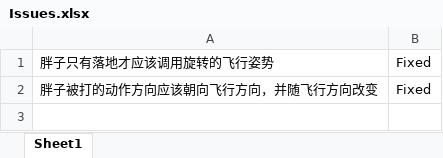
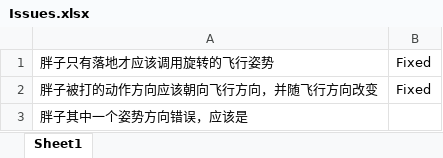
Before and after one commit to kerry2009/PrimitiveBall, an Excel workbook: Document/Issues.xlsx, sheet Sheet1, drawn as a sheet; values as stored, in another font and other column widths than the file's, no borders; charts and pictures not drawn; the diff names each change by its address in the sheet, - before the commit and + after, or states it on an @@ line.

Commit message:
1个bug

```diff
--- a/Document/Issues.xlsx (sheet Sheet1)
+++ b/Document/Issues.xlsx (sheet Sheet1)
+row 3: 胖子其中一个姿势方向错误，应该是
```
Also changed, not shown: charts or pictures.
